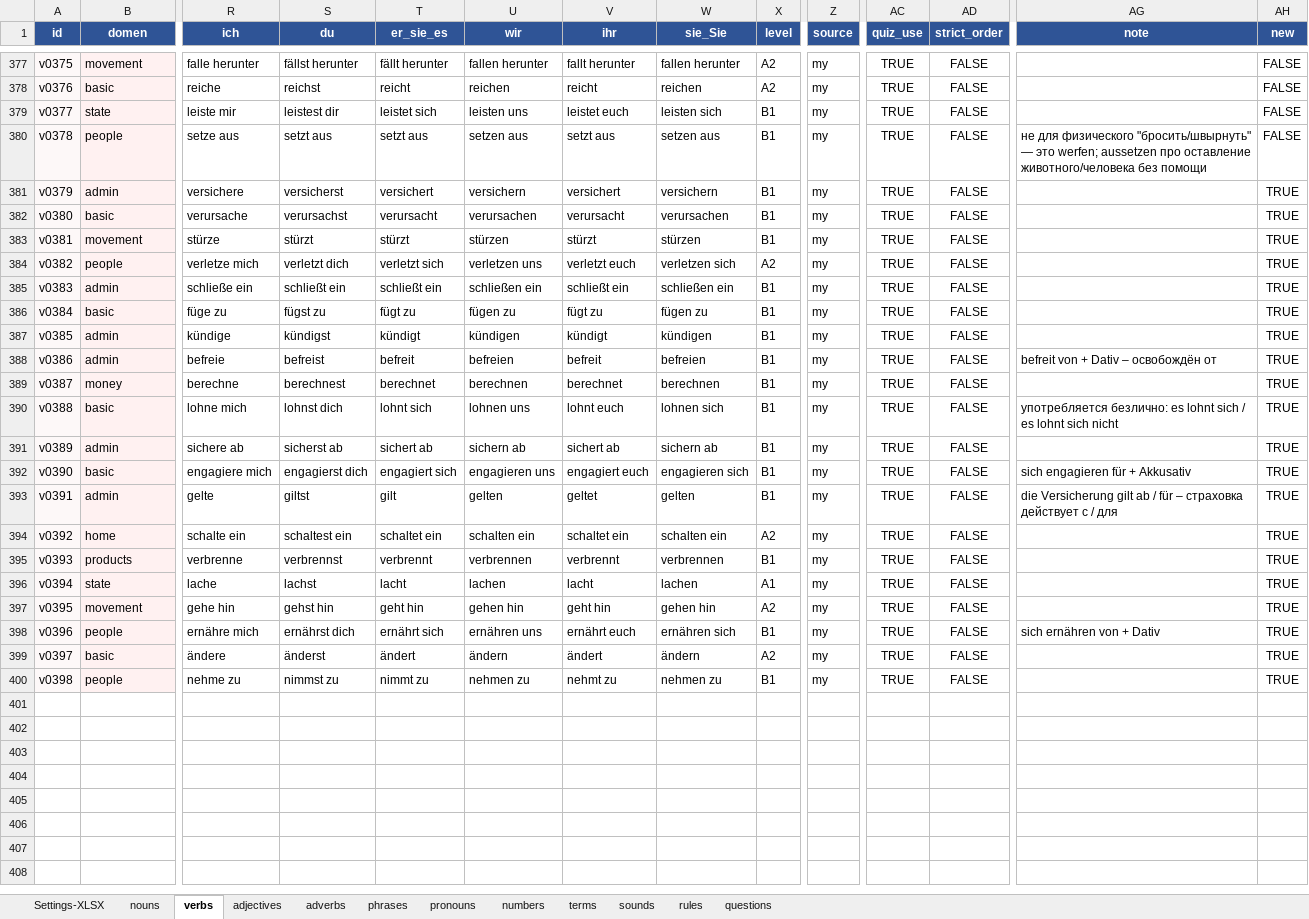
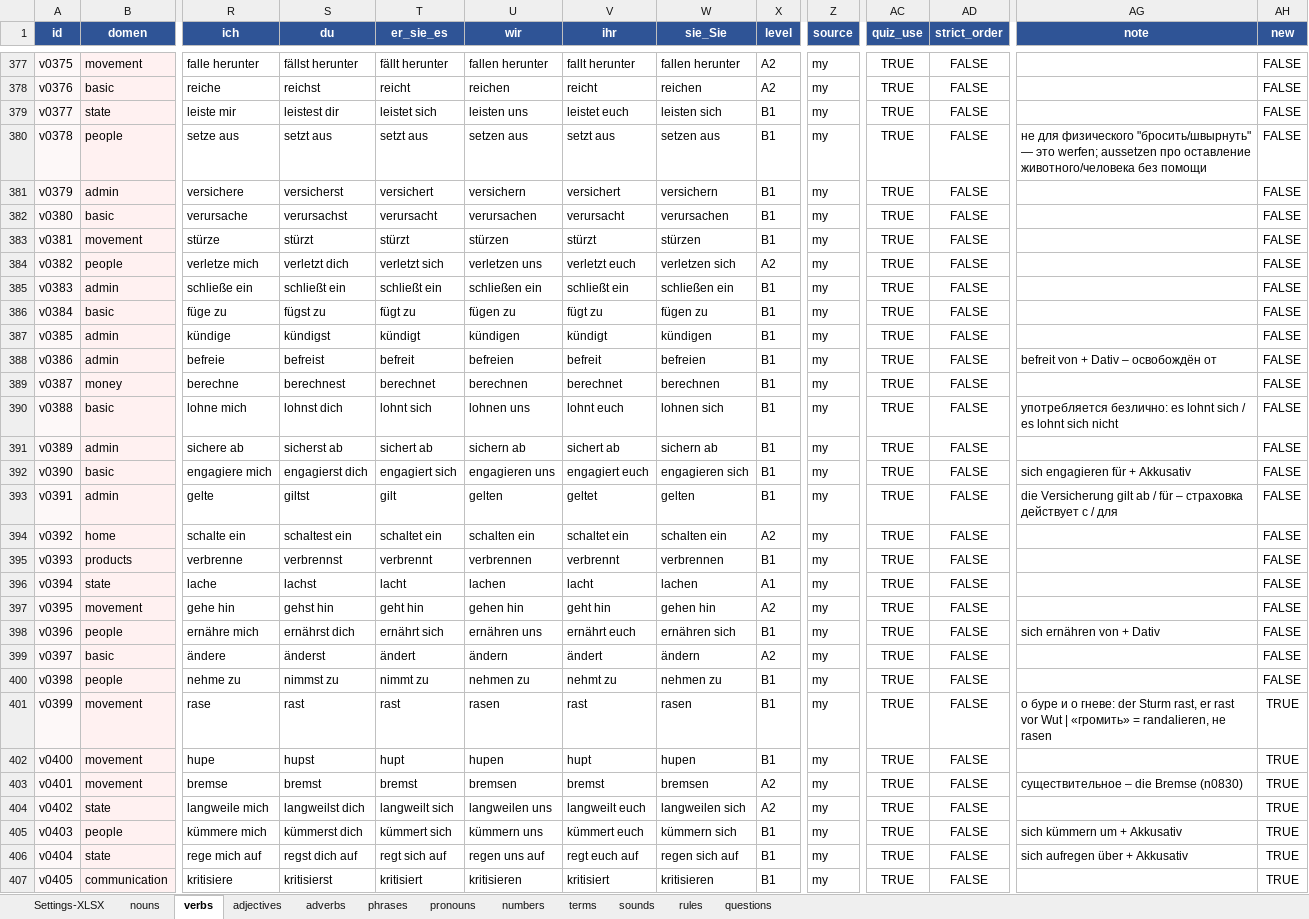
Before and after one commit to R4-studio/deutsch-tools, an Excel workbook: database.xlsx, sheet verbs, drawn as a sheet; only a part is shown, gaps mark what is left out; values as stored, in another font and other column widths than the file's, no borders; charts and pictures not drawn; rows hold the shown columns only; the diff covers the shown part only; the diff names each change by its address in the sheet, - before the commit and + after, or states it on an @@ line.

```diff
--- a/database.xlsx (sheet verbs)
+++ b/database.xlsx (sheet verbs)
-AH381:AH400 (new): TRUE
+AH381:AH400 (new): FALSE
+row 401: v0399 | movement | rase | rast | rast | rasen | rast | rasen | B1 | my | TRUE | FALSE | о буре и о гневе: der Sturm rast, er rast vor Wut | «громить» = randalieren, не rasen | TRUE
+row 402: v0400 | movement | hupe | hupst | hupt | hupen | hupt | hupen | B1 | my | TRUE | FALSE |  | TRUE
+row 403: v0401 | movement | bremse | bremst | bremst | bremsen | bremst | bremsen | A2 | my | TRUE | FALSE | существительное – die Bremse (n0830) | TRUE
+row 404: v0402 | state | langweile mich | langweilst dich | langweilt sich | langweilen uns | langweilt euch | langweilen sich | A2 | my | TRUE | FALSE |  | TRUE
+row 405: v0403 | people | kümmere mich | kümmerst dich | kümmert sich | kümmern uns | kümmert euch | kümmern sich | B1 | my | TRUE | FALSE | sich kümmern um + Akkusativ | TRUE
+row 406: v0404 | state | rege mich auf | regst dich auf | regt sich auf | regen uns auf | regt euch auf | regen sich auf | B1 | my | TRUE | FALSE | sich aufregen über + Akkusativ | TRUE
+row 407: v0405 | communication | kritisiere | kritisierst | kritisiert | kritisieren | kritisiert | kritisieren | B1 | my | TRUE | FALSE |  | TRUE
```
Also changed, not shown: 16 added rows and 1 edited cell elsewhere in this sheet, sheet nouns, sheet adjectives, sheet phrases, sheet adverbs, sheet rules, sheet Settings-XLSX, 1 more sheet, 11 other files.
